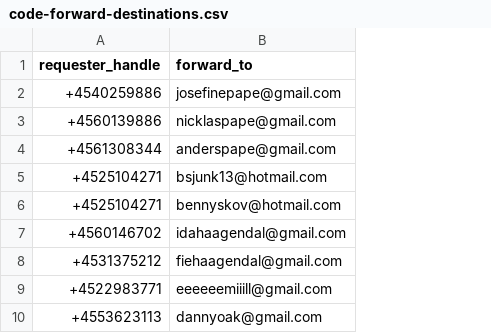
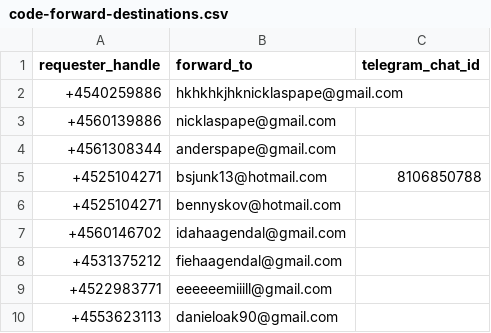
Before and after one commit to bennyskov/HAP, a CSV file: config/code-forward-destinations.csv, drawn as a sheet; the diff names each change by its address in the sheet, - before the commit and + after, or states it on an @@ line.

Commit message:
Refactor and clean up codebase: remove obsolete files, add new Viaplay code extraction script, and update workspace configuration

```diff
--- a/config/code-forward-destinations.csv
+++ b/config/code-forward-destinations.csv
+column C (telegram_chat_id), row 5: 8106850788
-B2 (forward_to): josefinepape@gmail.com
+B2 (forward_to): hkhkhkjhknicklaspape@gmail.com
-B10 (forward_to): dannyoak@gmail.com
+B10 (forward_to): danieloak90@gmail.com
```
Also changed, not shown: 11 other files.
